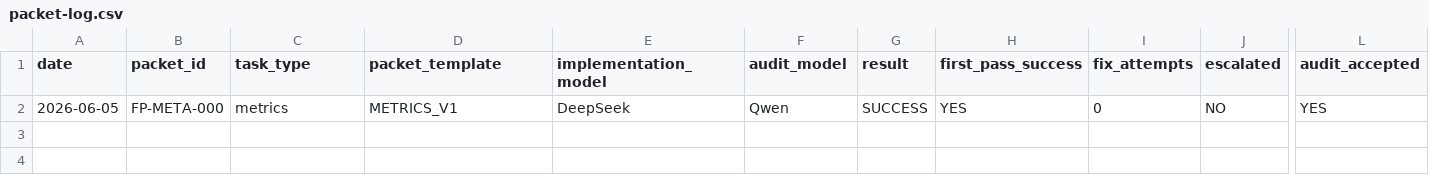
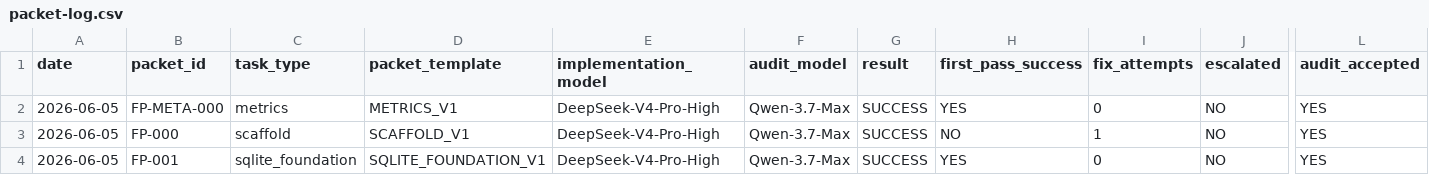
Before and after one commit to ridasaidd/ForgePilot, a CSV file: metrics/packet-log.csv, drawn as a sheet; only a part is shown, gaps mark what is left out; rows hold the shown columns only; the diff names each change by its address in the sheet, - before the commit and + after, or states it on an @@ line.

Commit message:
FP-001 SQLite Foundation

```diff
--- a/metrics/packet-log.csv
+++ b/metrics/packet-log.csv
-E2 (implementation_model): DeepSeek
+E2 (implementation_model): DeepSeek-V4-Pro-High
-F2 (audit_model): Qwen
+F2 (audit_model): Qwen-3.7-Max
+row 3: 2026-06-05 | FP-000 | scaffold | SCAFFOLD_V1 | DeepSeek-V4-Pro-High | Qwen-3.7-Max | SUCCESS | NO | 1 | NO | YES
+row 4: 2026-06-05 | FP-001 | sqlite_foundation | SQLITE_FOUNDATION_V1 | DeepSeek-V4-Pro-High | Qwen-3.7-Max | SUCCESS | YES | 0 | NO | YES
```
Also changed, not shown: 8 other files.
